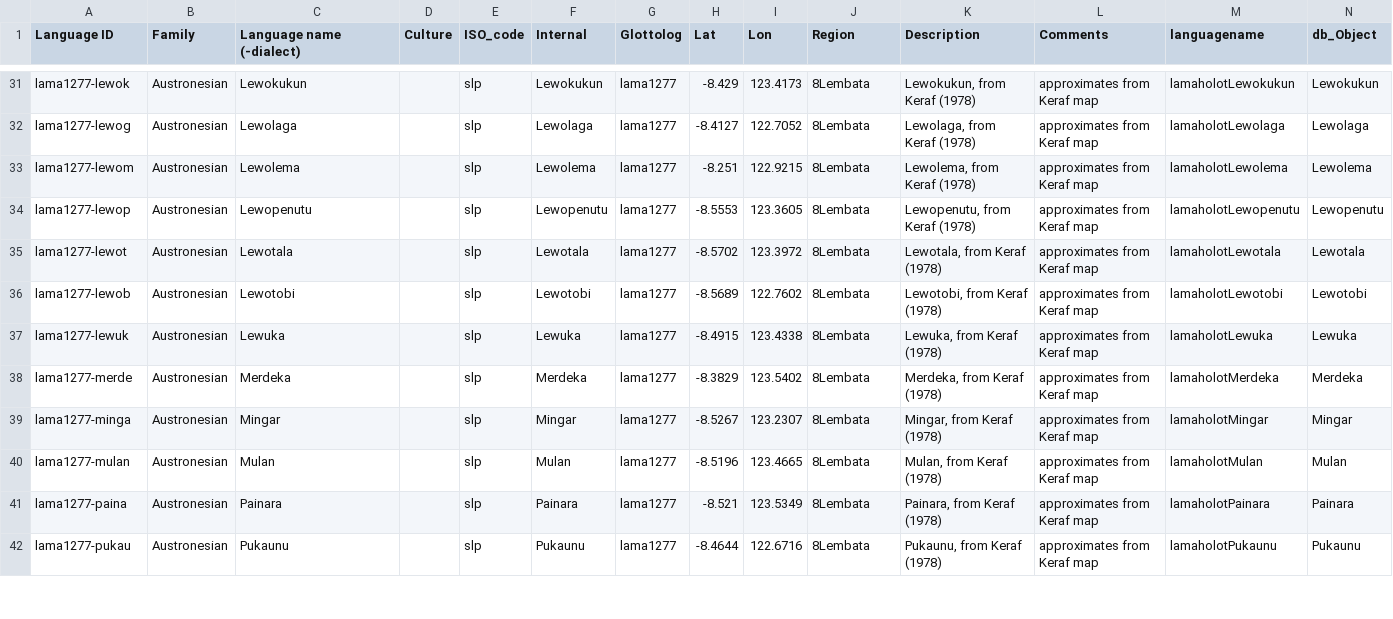
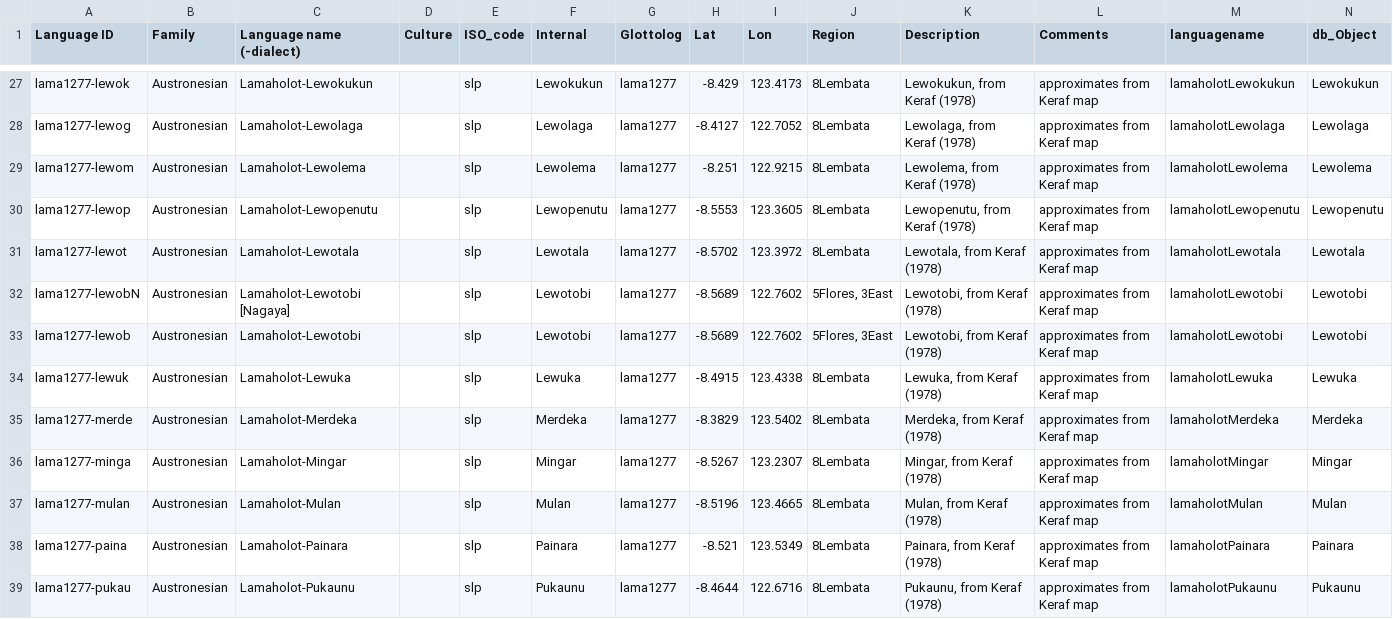
Before and after one commit to xrotwang/lexirumah-data, a TSV file: languages.tsv, drawn as a sheet; only a part is shown, gaps mark what is left out; addresses are those after the commit; the diff covers the shown part only; the diff names each change by its address in the sheet, - before the commit and + after, or states it on an @@ line.

Commit message:
Fix language names

```diff
--- a/languages.tsv
+++ b/languages.tsv
-C27 (Language name (-dialect)): Lewokukun
+C27 (Language name (-dialect)): Lamaholot-Lewokukun
-C28 (Language name (-dialect)): Lewolaga
+C28 (Language name (-dialect)): Lamaholot-Lewolaga
-C29 (Language name (-dialect)): Lewolema
+C29 (Language name (-dialect)): Lamaholot-Lewolema
-C30 (Language name (-dialect)): Lewopenutu
+C30 (Language name (-dialect)): Lamaholot-Lewopenutu
-C31 (Language name (-dialect)): Lewotala
+C31 (Language name (-dialect)): Lamaholot-Lewotala
+row 32: lama1277-lewobN | Austronesian | Lamaholot-Lewotobi [Nagaya] |  | slp | Lewotobi | lama1277 | -8.5689 | 122.7602 | 5Flores, 3East | Lewotobi, from Keraf (1978) | approximates from Keraf map | lamaholotLewotobi | Lewotobi
-C33 (Language name (-dialect)): Lewotobi
+C33 (Language name (-dialect)): Lamaholot-Lewotobi
-J33 (Region): 8Lembata
+J33 (Region): 5Flores, 3East
-C34 (Language name (-dialect)): Lewuka
+C34 (Language name (-dialect)): Lamaholot-Lewuka
-C35 (Language name (-dialect)): Merdeka
+C35 (Language name (-dialect)): Lamaholot-Merdeka
-C36 (Language name (-dialect)): Mingar
+C36 (Language name (-dialect)): Lamaholot-Mingar
-C37 (Language name (-dialect)): Mulan
+C37 (Language name (-dialect)): Lamaholot-Mulan
-C38 (Language name (-dialect)): Painara
+C38 (Language name (-dialect)): Lamaholot-Painara
-C39 (Language name (-dialect)): Pukaunu
+C39 (Language name (-dialect)): Lamaholot-Pukaunu
```
Also changed, not shown: 6 removed rows and 44 edited cells elsewhere in this file.
